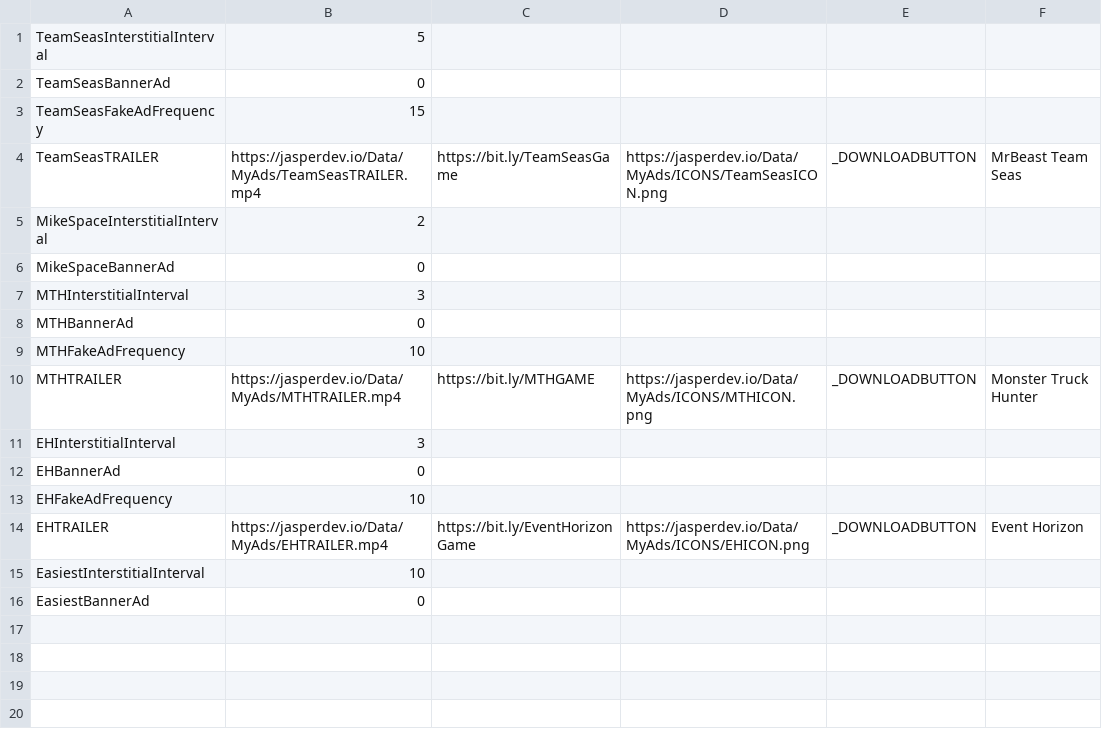
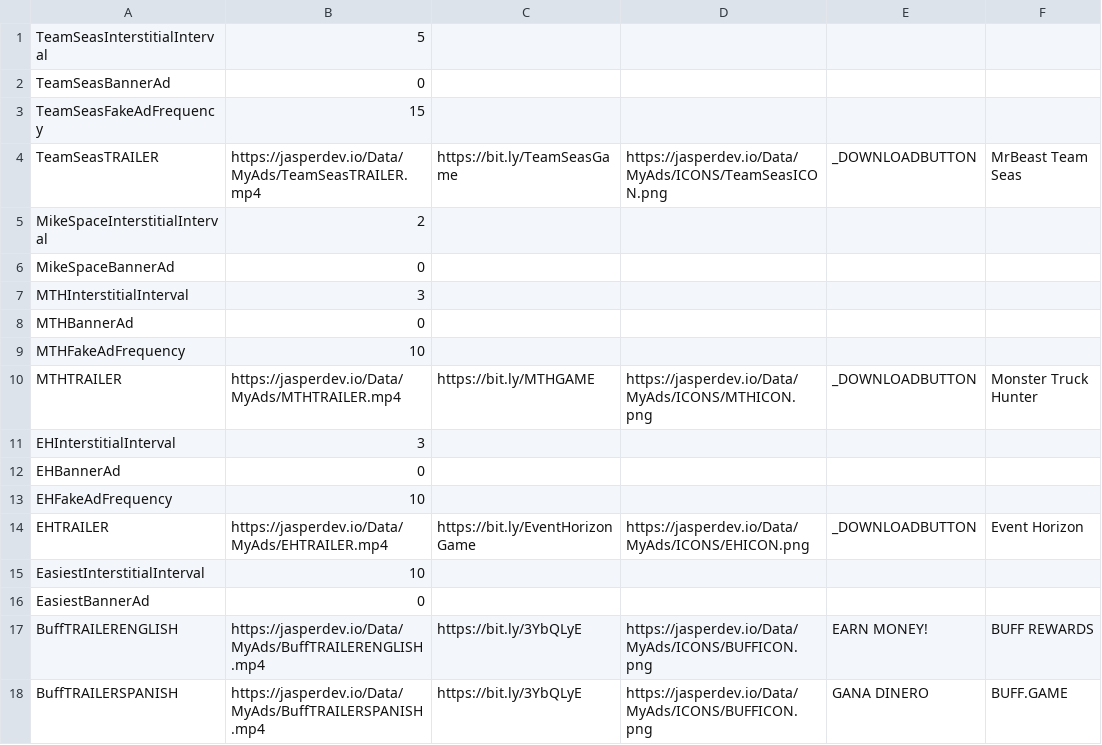
Before and after one commit to JasperRaccoon/jasperraccoon.github.io, a CSV file: Data/AdData.csv, drawn as a sheet.

Commit message:
anuncios de buff

```diff
--- a/Data/AdData.csv
+++ b/Data/AdData.csv
@@ -16 +16,3 @@ EasiestInterstitialInterval,10
 EasiestBannerAd,0
+BuffTRAILERENGLISH,https://jasperdev.io/Data/MyAds/BuffTRAILERENGLISH.mp4,https://bit.ly/3YbQLyE,https://jasperdev.io/Data/MyAds/ICONS/BUFFICON.png,EARN MONEY!,BUFF REWARDS
+BuffTRAILERSPANISH,https://jasperdev.io/Data/MyAds/BuffTRAILERSPANISH.mp4,https://bit.ly/3YbQLyE,https://jasperdev.io/Data/MyAds/ICONS/BUFFICON.png,GANA DINERO,BUFF.GAME
```
Also changed, not shown: 3 other files.
